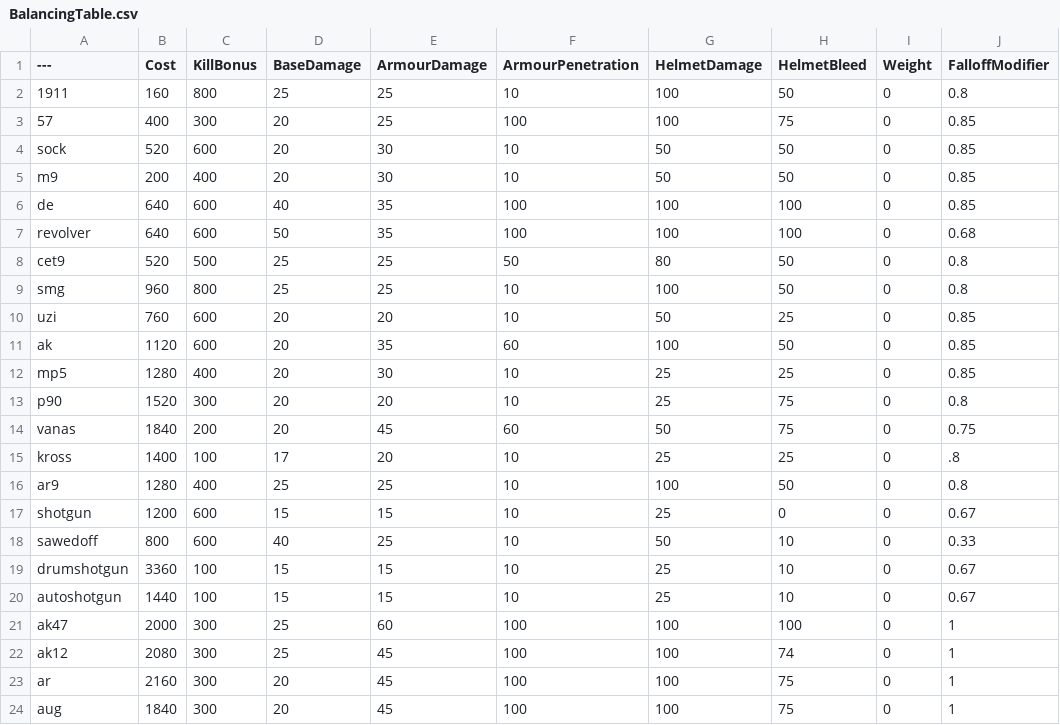
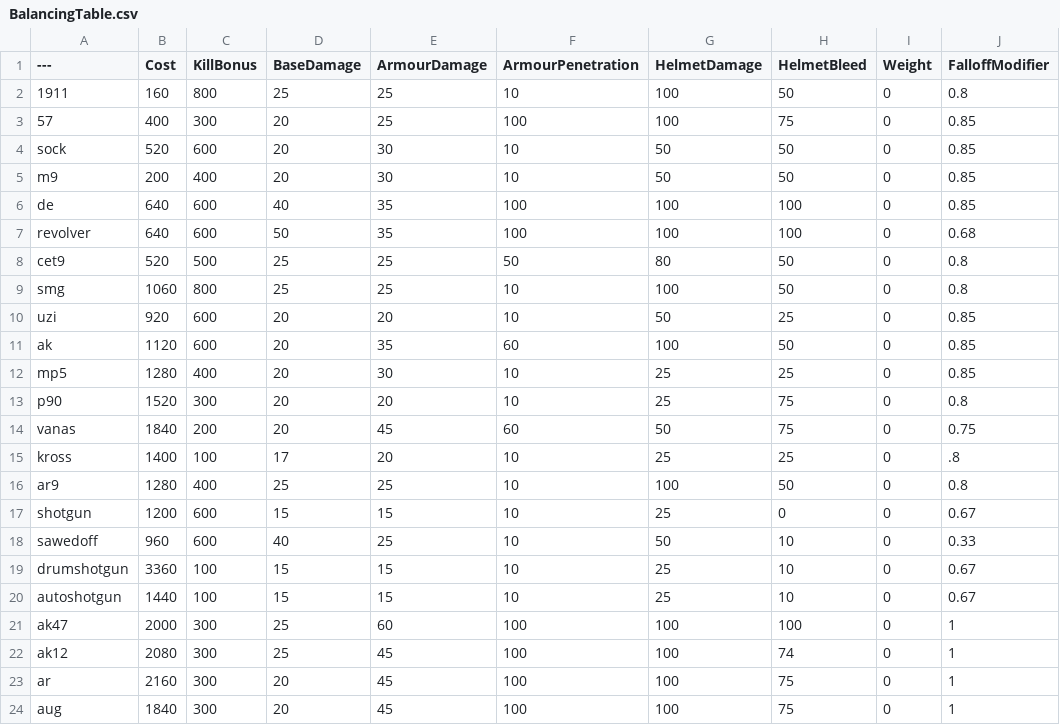
Before and after one commit to DTGoBeaR/BalancingTable, a CSV file: BalancingTable.csv, drawn as a sheet; only a part is shown; the diff names each change by its address in the sheet, - before the commit and + after, or states it on an @@ line.

Commit message:
Update BalancingTable.csv

```diff
--- a/BalancingTable.csv
+++ b/BalancingTable.csv
-B9 (Cost): 960
+B9 (Cost): 1060
-B10 (Cost): 760
+B10 (Cost): 920
-B18 (Cost): 800
+B18 (Cost): 960
```
